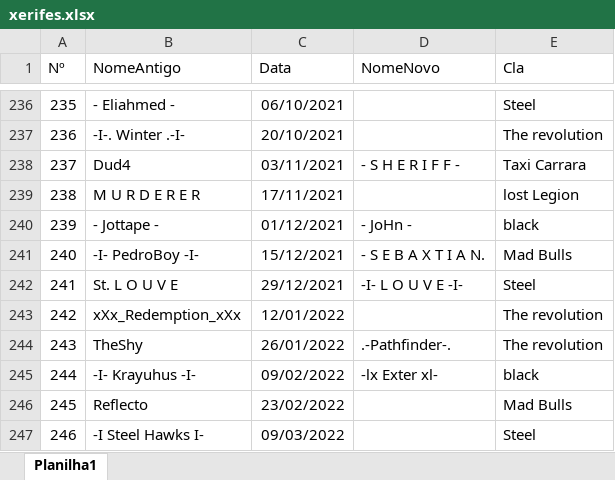
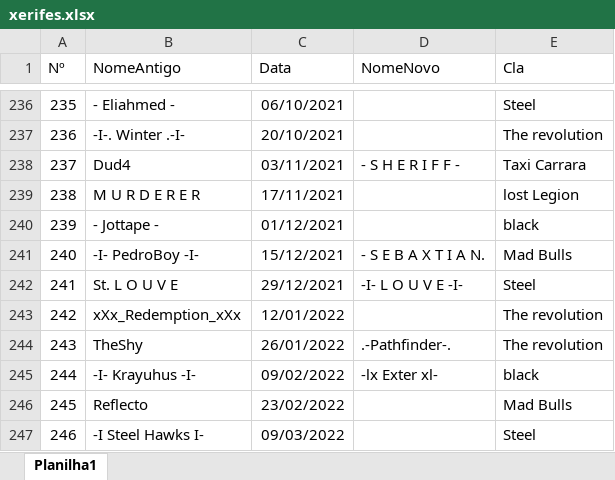
Before and after one commit to LFBG96/API_xerifes, an Excel workbook: xerifes.xlsx, sheet Planilha1, drawn as a sheet; only a part is shown, gaps mark what is left out; values as stored, in another font and other column widths than the file's, no borders; the diff names each change by its address in the sheet, - before the commit and + after, or states it on an @@ line.

Commit message:
att

```diff
--- a/xerifes.xlsx (sheet Planilha1)
+++ b/xerifes.xlsx (sheet Planilha1)
-D240 (NomeNovo): - JoHn -
+D240 (NomeNovo): (empty)
```
